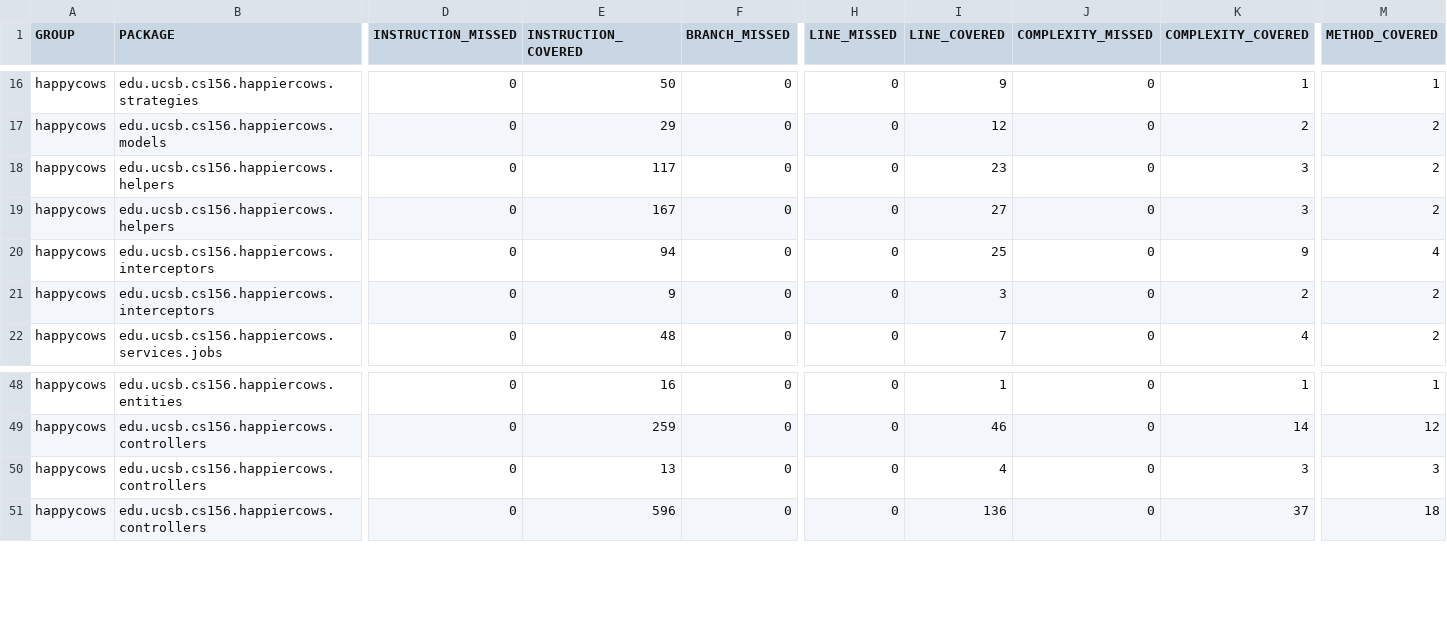
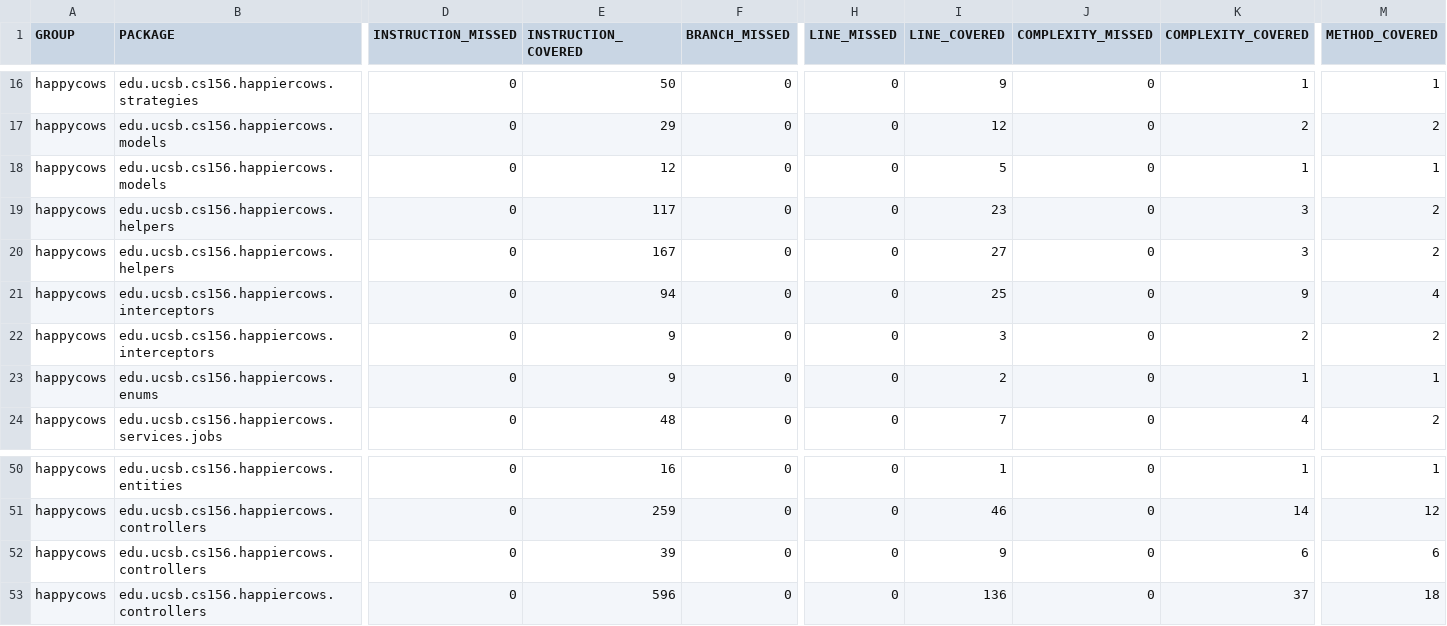
Before and after one commit to ucsb-cs156-f25/proj-happycows-f25-16, a CSV file: jacoco/jacoco.csv, drawn as a sheet; only a part is shown, gaps mark what is left out; addresses are those after the commit; rows hold the shown columns only; the diff names each change by its address in the sheet, - before the commit and + after, or states it on an @@ line.

Commit message:
Deploying to gh-pages from @ ucsb-cs156-f25/proj-happycows-f25-16@d1e2152a45a59099605d4c52848d8f67a02465ed 🚀

```diff
--- a/jacoco/jacoco.csv
+++ b/jacoco/jacoco.csv
+row 18: happycows | edu.ucsb.cs156.happiercows.models | 0 | 12 | 0 | 0 | 5 | 0 | 1 | 1
+row 23: happycows | edu.ucsb.cs156.happiercows.enums | 0 | 9 | 0 | 0 | 2 | 0 | 1 | 1
-E52 (INSTRUCTION_COVERED): 13
+E52 (INSTRUCTION_COVERED): 39
-I52 (LINE_COVERED): 4
+I52 (LINE_COVERED): 9
-K52 (COMPLEXITY_COVERED): 3
+K52 (COMPLEXITY_COVERED): 6
-M52 (METHOD_COVERED): 3
+M52 (METHOD_COVERED): 6
```
Also changed, not shown: 15 other files.
